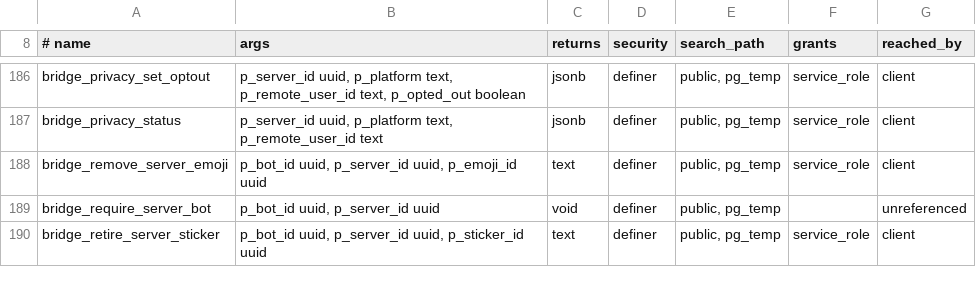
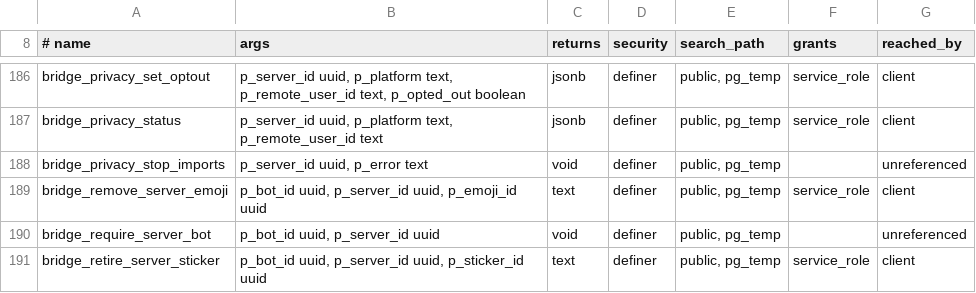
Before and after one commit to y4my4my4m/harmony, a TSV file: db_schema/SURFACE.tsv, drawn as a sheet; only a part is shown, gaps mark what is left out; the diff names each change by its address in the sheet, - before the commit and + after, or states it on an @@ line.

```diff
--- a/db_schema/SURFACE.tsv
+++ b/db_schema/SURFACE.tsv
+row 188: bridge_privacy_stop_imports | p_server_id uuid, p_error text | void | definer | public, pg_temp |  | unreferenced
```
Also changed, not shown: db_schema/REACHABILITY.tsv, 18 other files.
